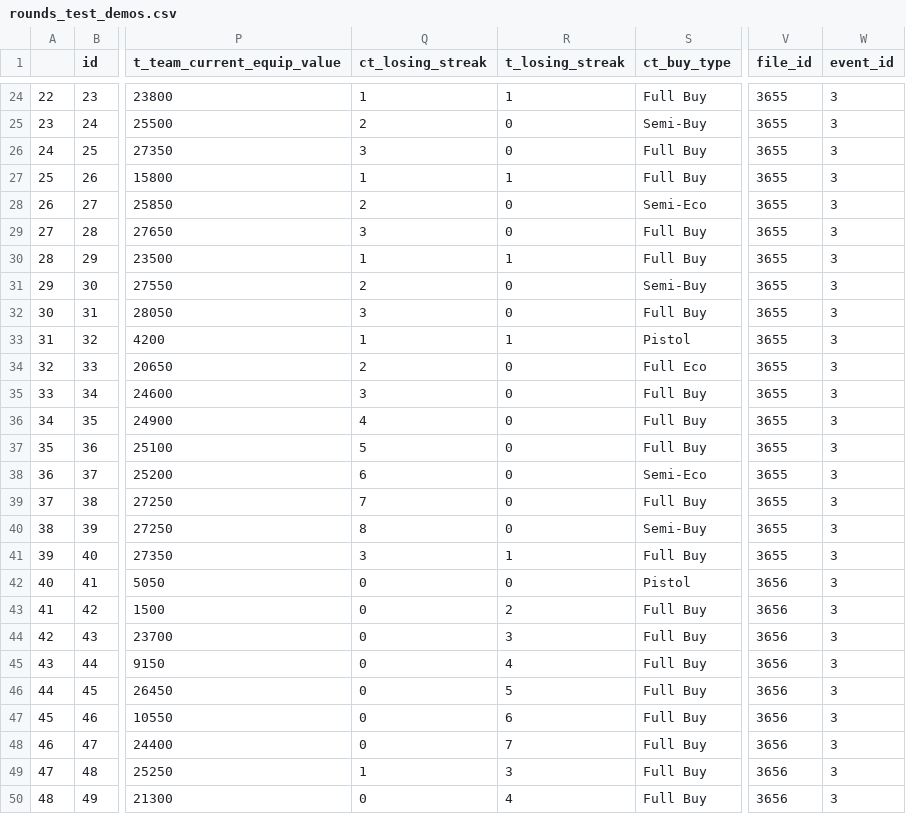
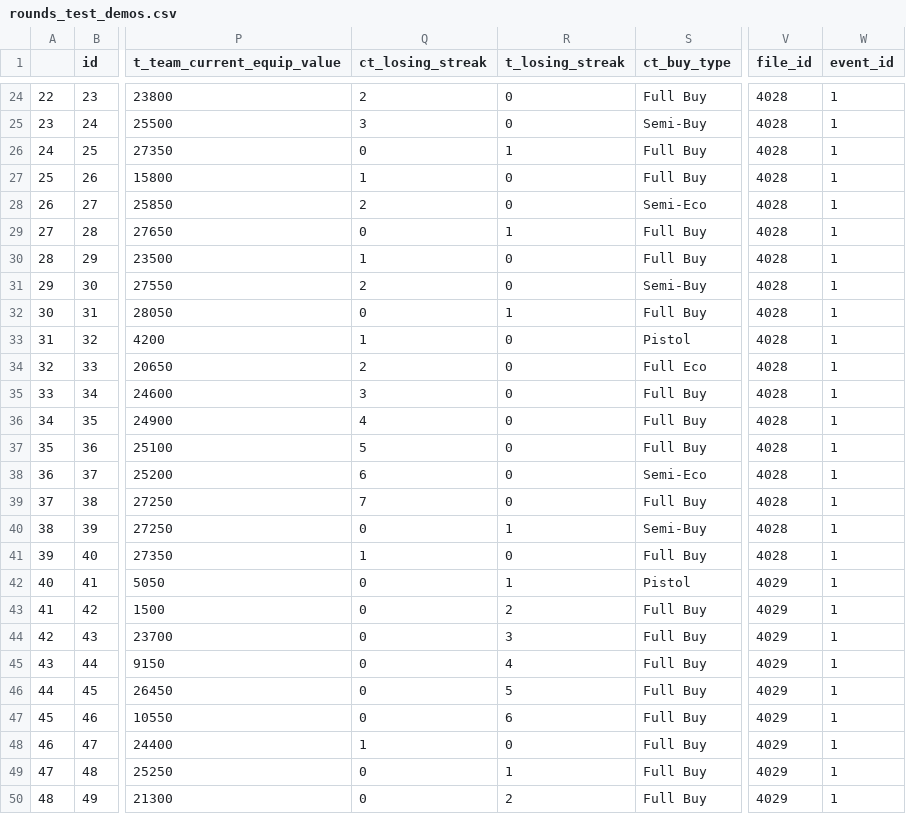
Before and after one commit to VictorLima4/CS2, a CSV file: CSV/rounds_test_demos.csv, drawn as a sheet; only a part is shown, gaps mark what is left out; the diff covers the shown part only; the diff names each change by its address in the sheet, - before the commit and + after, or states it on an @@ line.

```diff
--- a/CSV/rounds_test_demos.csv
+++ b/CSV/rounds_test_demos.csv
-Q24 (ct_losing_streak): 1
+Q24 (ct_losing_streak): 2
-R24 (t_losing_streak): 1
+R24 (t_losing_streak): 0
-V24:V41 (file_id): 3655
+V24:V41 (file_id): 4028
-W24:W50 (event_id): 3
+W24:W50 (event_id): 1
-Q25 (ct_losing_streak): 2
+Q25 (ct_losing_streak): 3
-Q26 (ct_losing_streak): 3
+Q26 (ct_losing_streak): 0
-R26 (t_losing_streak): 0
+R26 (t_losing_streak): 1
-R27 (t_losing_streak): 1
+R27 (t_losing_streak): 0
-Q29 (ct_losing_streak): 3
+Q29 (ct_losing_streak): 0
-R29 (t_losing_streak): 0
+R29 (t_losing_streak): 1
-R30 (t_losing_streak): 1
+R30 (t_losing_streak): 0
-Q32 (ct_losing_streak): 3
+Q32 (ct_losing_streak): 0
-R32 (t_losing_streak): 0
+R32 (t_losing_streak): 1
-R33 (t_losing_streak): 1
+R33 (t_losing_streak): 0
-Q40 (ct_losing_streak): 8
+Q40 (ct_losing_streak): 0
-R40 (t_losing_streak): 0
+R40 (t_losing_streak): 1
-Q41 (ct_losing_streak): 3
+Q41 (ct_losing_streak): 1
-R41 (t_losing_streak): 1
+R41 (t_losing_streak): 0
-R42 (t_losing_streak): 0
+R42 (t_losing_streak): 1
-V42:V50 (file_id): 3656
+V42:V50 (file_id): 4029
-Q48 (ct_losing_streak): 0
+Q48 (ct_losing_streak): 1
-R48 (t_losing_streak): 7
+R48 (t_losing_streak): 0
-Q49 (ct_losing_streak): 1
+Q49 (ct_losing_streak): 0
-R49 (t_losing_streak): 3
+R49 (t_losing_streak): 1
-R50 (t_losing_streak): 4
+R50 (t_losing_streak): 2
```
Also changed, not shown: 109 edited cells elsewhere in this file, CSV/data_export_IEM_Katowice_2025.csv, CSV/data_export_test_demos.csv, 6 other files.
